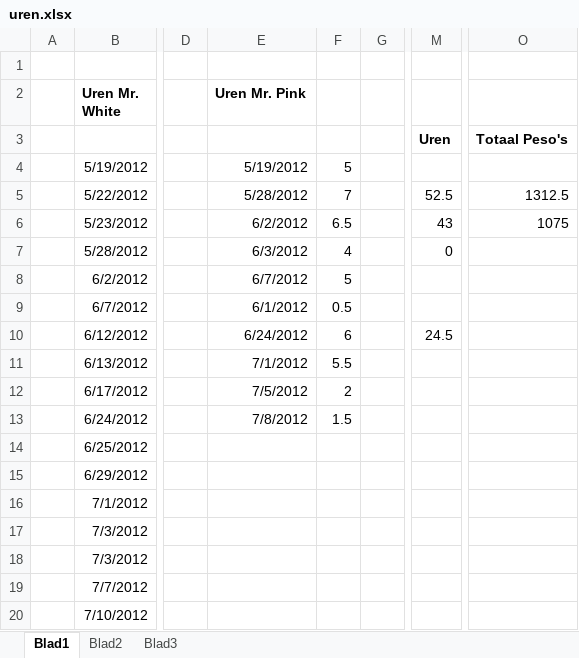
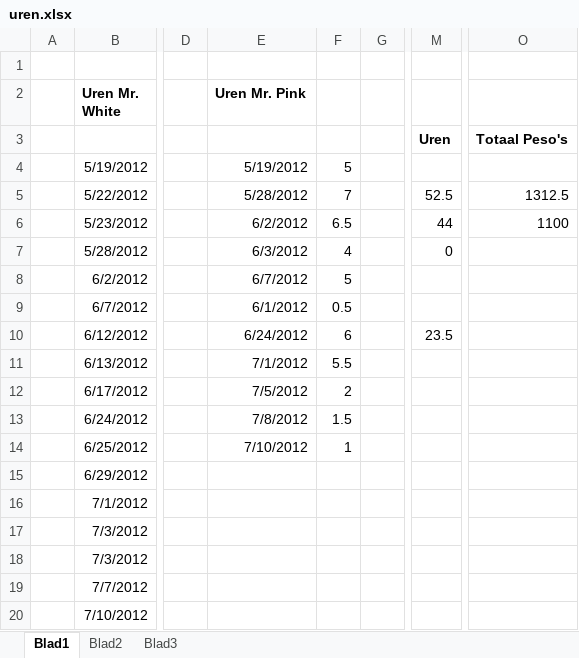
Before and after one commit to wakkomail/community-framework, an Excel workbook: Reservoirdogs/uren.xlsx, sheet Blad1, drawn as a sheet; only a part is shown, gaps mark what is left out; values as stored, in another font and other column widths than the file's, no borders; the diff names each change by its address in the sheet, - before the commit and + after, or states it on an @@ line.

```diff
--- a/Reservoirdogs/uren.xlsx (sheet Blad1)
+++ b/Reservoirdogs/uren.xlsx (sheet Blad1)
-M6: 43
+M6: 44
-O6: 1075
+O6: 1100
-M10: 24.5
+M10: 23.5
-E14 (Uren Mr. Pink): (empty)
+E14 (Uren Mr. Pink): 7/10/2012
-F14: (empty)
+F14: 1
```
Also changed, not shown: 1 other file.
